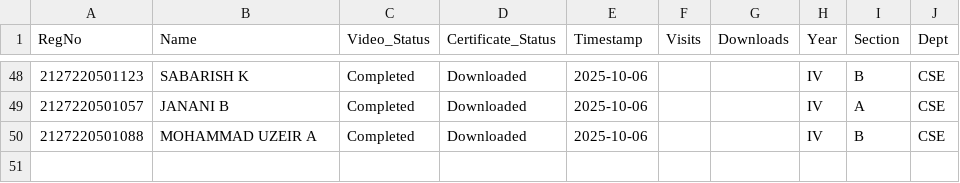
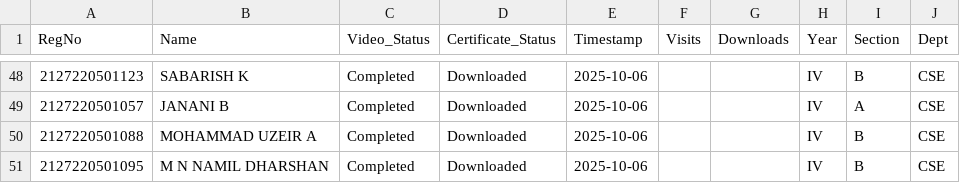
Before and after one commit to eraghu21/MicroLearning_LMS, a CSV file: progress.csv, drawn as a sheet; only a part is shown, gaps mark what is left out; the diff names each change by its address in the sheet, - before the commit and + after, or states it on an @@ line.

Commit message:
Update progress - 2025-10-06T17:41:19.152872

```diff
--- a/progress.csv
+++ b/progress.csv
+row 51: 2127220501095 | M N NAMIL DHARSHAN | Completed | Downloaded | 2025-10-06 |  |  | IV | B | CSE
```
